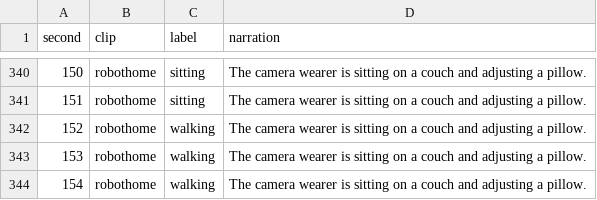
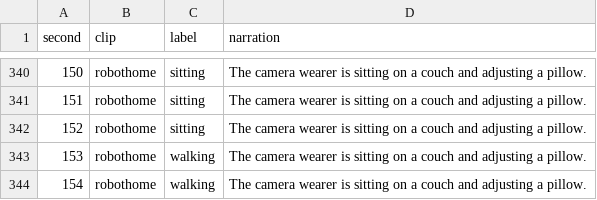
Before and after one commit to nshreyasvi/LifeLens, a CSV file: examples/day/activity.csv, drawn as a sheet; only a part is shown, gaps mark what is left out; the diff covers the shown part only.

```diff
--- a/examples/day/activity.csv
+++ b/examples/day/activity.csv
@@ -341,3 +341,3 @@ second,clip,label,narration
 151,robothome,sitting,"The camera wearer is sitting on a couch and adjusting a pillow."
-152,robothome,walking,"The camera wearer is sitting on a couch and adjusting a pillow."
+152,robothome,sitting,"The camera wearer is sitting on a couch and adjusting a pillow."
 153,robothome,walking,"The camera wearer is sitting on a couch and adjusting a pillow."
```
Also changed, not shown: 20 edited cells elsewhere in this file, examples/outdoor/activity.csv, examples/robothome/activity.csv, 14 other files.
